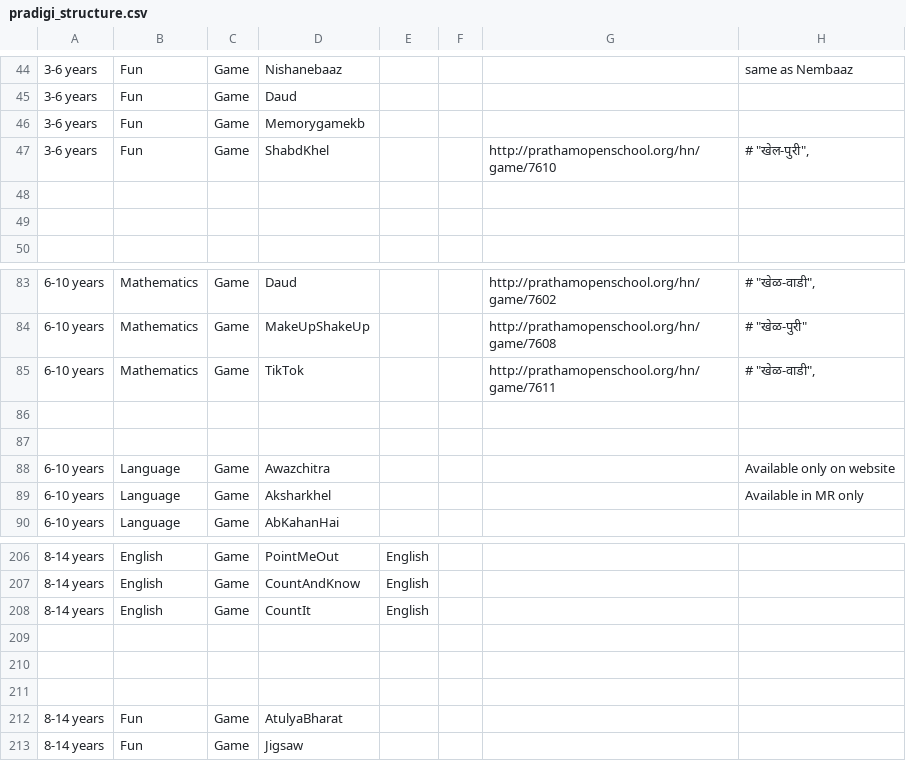
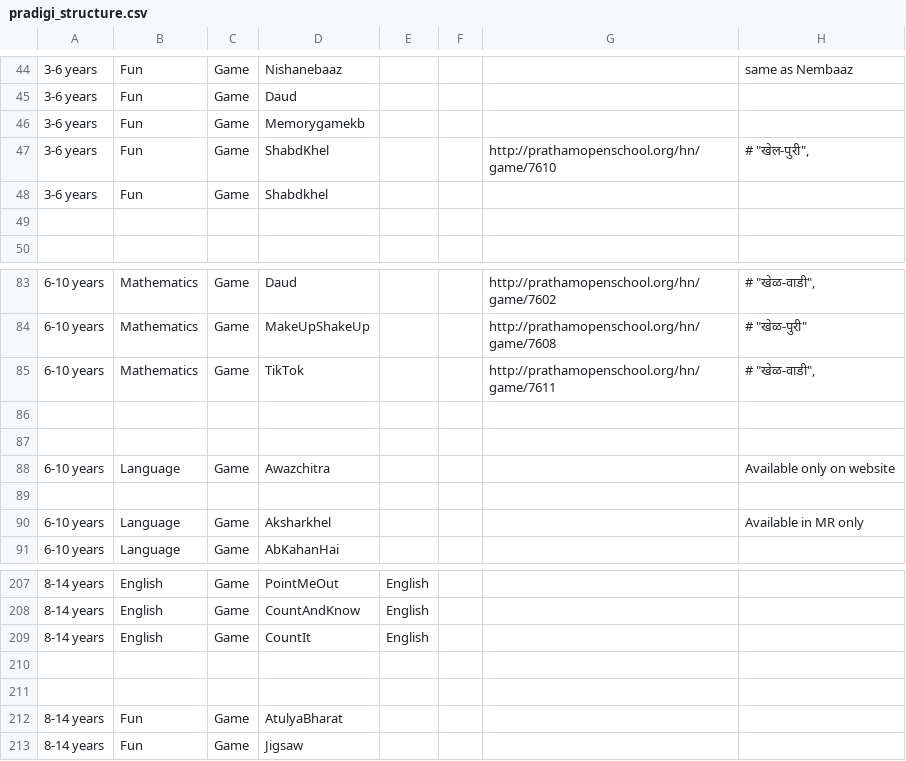
Before and after one commit to learningequality/sushi-chef-pradigi, a CSV file: chefdata/vader/trees/pradigi_structure.csv, drawn as a sheet; only a part is shown, gaps mark what is left out; removed rows and columns are numbered as before the commit, all else as after; the diff covers the shown part only; the diff names each change by its address in the sheet, - before the commit and + after, or states it on an @@ line.

```diff
--- a/chefdata/vader/trees/pradigi_structure.csv
+++ b/chefdata/vader/trees/pradigi_structure.csv
-row 48: (empty)
+row 48: 3-6 years | Fun | Game | Shabdkhel
+row 89: (empty)
-row 211: (empty)
```
Also changed, not shown: 2 removed rows and 77 edited cells elsewhere in this file, 15 other files.
